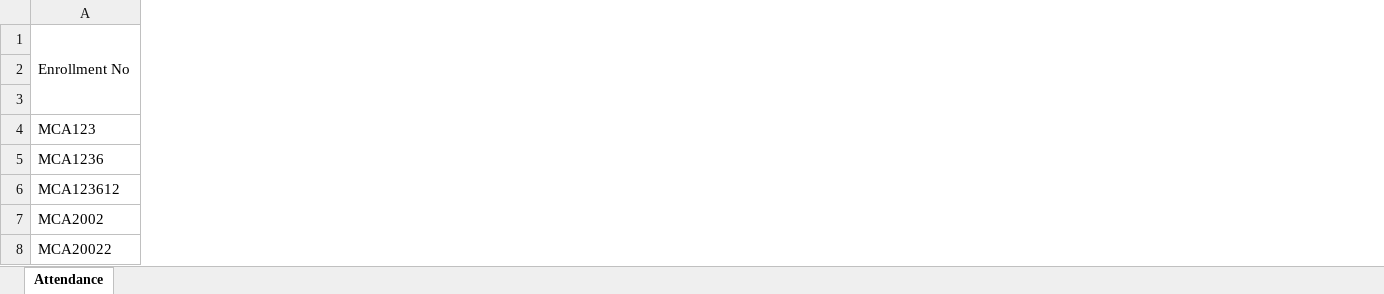
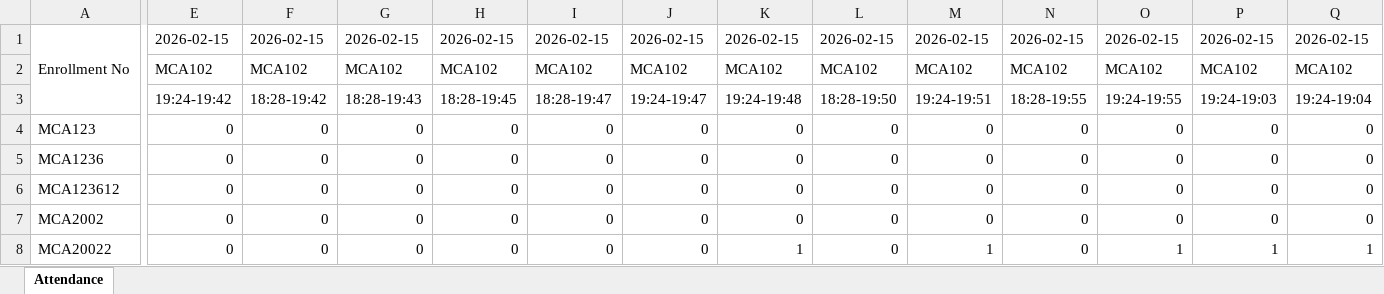
Before and after one commit to kishorprajapati1212/impactthon, an Excel workbook: uploads/attendance/696c72aa0b1580f87ebbe9b3/2026/02.xlsx, sheet Attendance, drawn as a sheet; only a part is shown, gaps mark what is left out; values as stored, in another font and other column widths than the file's, no borders; removed rows and columns are numbered as before the commit, all else as after; rows hold the shown columns only; the diff covers the shown part only; the diff names each change by its address in the sheet, - before the commit and + after, or states it on an @@ line.

```diff
--- a/uploads/attendance/696c72aa0b1580f87ebbe9b3/2026/02.xlsx (sheet Attendance)
+++ b/uploads/attendance/696c72aa0b1580f87ebbe9b3/2026/02.xlsx (sheet Attendance)
+column E, rows 1-2: 2026-02-15 | MCA102; rows 4-8: all 0
+column F, rows 1-2: 2026-02-15 | MCA102; rows 4-8: all 0
+column G, rows 1-2: 2026-02-15 | MCA102; rows 4-8: all 0
+column H, rows 1-2: 2026-02-15 | MCA102; rows 4-8: all 0
+column I, rows 1-2: 2026-02-15 | MCA102; rows 4-8: all 0
+column J, rows 1-2: 2026-02-15 | MCA102; rows 4-8: all 0
+column K, rows 1-2: 2026-02-15 | MCA102; rows 4-8: 0 | 0 | 0 | 0 | 1
+column L, rows 1-2: 2026-02-15 | MCA102; rows 4-8: all 0
+column M, rows 1-2: 2026-02-15 | MCA102; rows 4-8: 0 | 0 | 0 | 0 | 1
+column N, rows 1-2: 2026-02-15 | MCA102; rows 4-8: all 0
+column O, rows 1-2: 2026-02-15 | MCA102; rows 4-8: 0 | 0 | 0 | 0 | 1
+column P, rows 1-2: 2026-02-15 | MCA102; rows 4-8: 0 | 0 | 0 | 0 | 1
+column Q, rows 1-2: 2026-02-15 | MCA102; rows 4-8: 0 | 0 | 0 | 0 | 1
-row 3: (empty)
+row 3:  | 19:24-19:42 | 18:28-19:42 | 18:28-19:43 | 18:28-19:45 | 18:28-19:47 | 19:24-19:47 | 19:24-19:48 | 18:28-19:50 | 19:24-19:51 | 18:28-19:55 | 19:24-19:55 | 19:24-19:03 | 19:24-19:04
```
Also changed, not shown: 1 added column and 2 edited cells elsewhere in this sheet, 19 other files.
